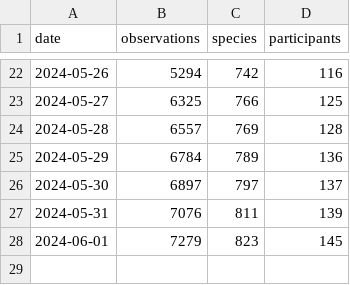
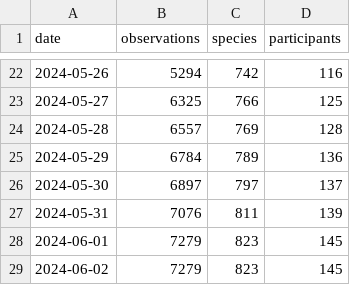
Before and after one commit to pynomaly/datawrapper_update, a CSV file: data/283_main_metrics_per_day.csv, drawn as a sheet; only a part is shown, gaps mark what is left out; the diff names each change by its address in the sheet, - before the commit and + after, or states it on an @@ line.

Commit message:
Actualización de datos

```diff
--- a/data/283_main_metrics_per_day.csv
+++ b/data/283_main_metrics_per_day.csv
+row 29: 2024-06-02 | 7279 | 823 | 145
```
